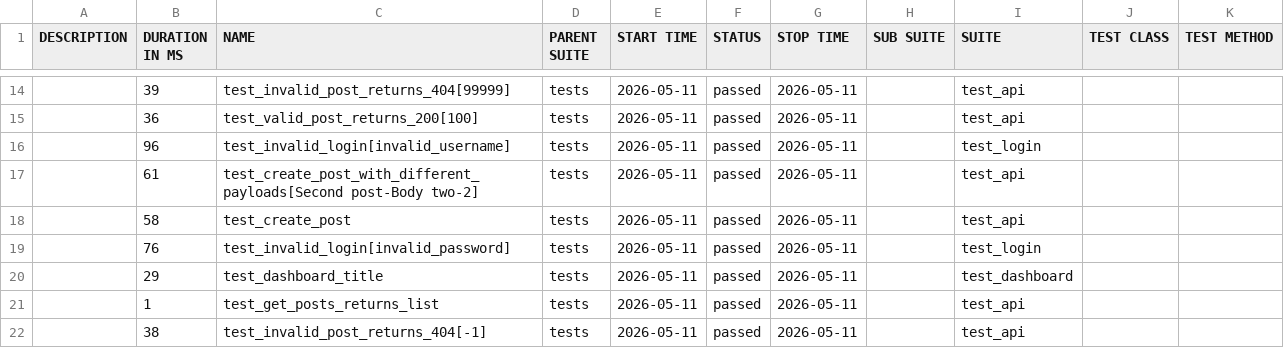
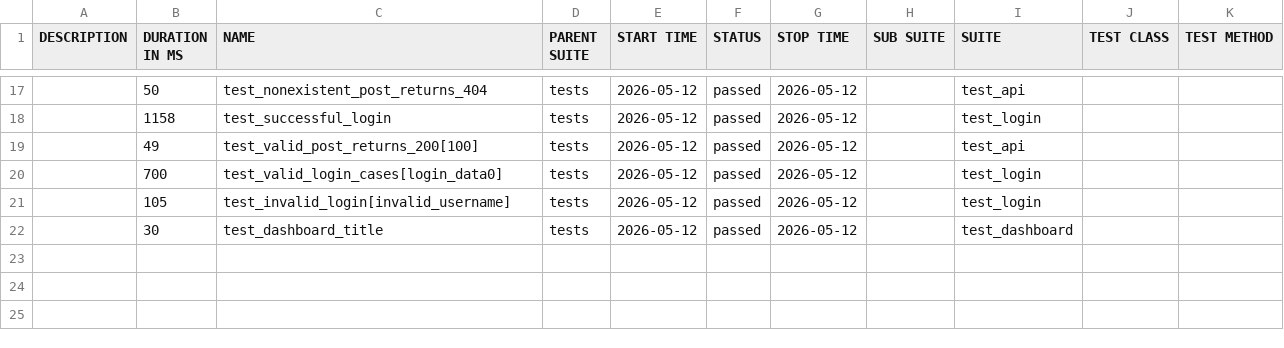
Before and after one commit to radekmeloun/testing_lessons, a CSV file: regression/data/suites.csv, drawn as a sheet; only a part is shown, gaps mark what is left out; the diff covers the shown part only.

```diff
--- a/regression/data/suites.csv
+++ b/regression/data/suites.csv
@@ -14,9 +17,6 @@
-"","39","test_invalid_post_returns_404[99999]","tests","2026-05-11","passed","2026-05-11","","test_api","",""
-"","36","test_valid_post_returns_200[100]","tests","2026-05-11","passed","2026-05-11","","test_api","",""
-"","96","test_invalid_login[invalid_username]","tests","2026-05-11","passed","2026-05-11","","test_login","",""
-"","61","test_create_post_with_different_payloads[Second post-Body two-2]","tests","2026-05-11","passed","2026-05-11","","test_api","",""
-"","58","test_create_post","tests","2026-05-11","passed","2026-05-11","","test_api","",""
-"","76","test_invalid_login[invalid_password]","tests","2026-05-11","passed","2026-05-11","","test_login","",""
-"","29","test_dashboard_title","tests","2026-05-11","passed","2026-05-11","","test_dashboard","",""
-"","1","test_get_posts_returns_list","tests","2026-05-11","passed","2026-05-11","","test_api","",""
-"","38","test_invalid_post_returns_404[-1]","tests","2026-05-11","passed","2026-05-11","","test_api","",""
+"","50","test_nonexistent_post_returns_404","tests","2026-05-12","passed","2026-05-12","","test_api","",""
+"","1158","test_successful_login","tests","2026-05-12","passed","2026-05-12","","test_login","",""
+"","49","test_valid_post_returns_200[100]","tests","2026-05-12","passed","2026-05-12","","test_api","",""
+"","700","test_valid_login_cases[login_data0]","tests","2026-05-12","passed","2026-05-12","","test_login","",""
+"","105","test_invalid_login[invalid_username]","tests","2026-05-12","passed","2026-05-12","","test_login","",""
+"","30","test_dashboard_title","tests","2026-05-12","passed","2026-05-12","","test_dashboard","",""
```
Also changed, not shown: 5 added rows, 2 removed rows and 37 edited cells elsewhere in this file, 40 other files.
